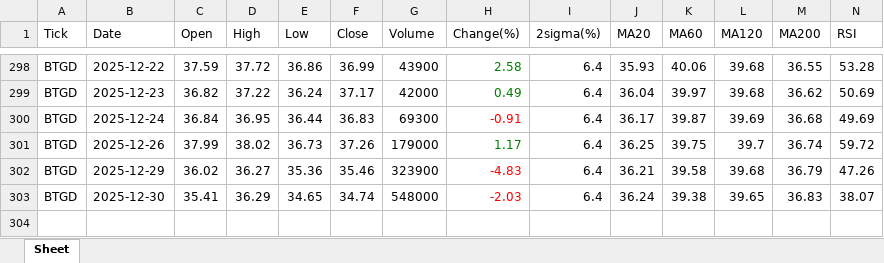
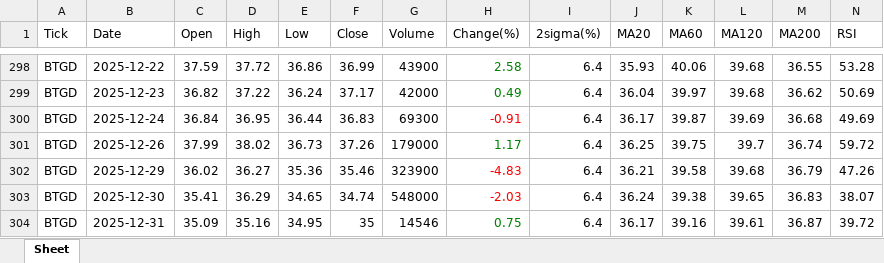
Before and after one commit to jangjb1204-sys/my-python-bot, an Excel workbook: US_stock/BTGD_table.xlsx, sheet Sheet, drawn as a sheet; only a part is shown, gaps mark what is left out; values as stored, in another font and other column widths than the file's, no borders; rows hold the shown columns only; the diff names each change by its address in the sheet, - before the commit and + after, or states it on an @@ line.

```diff
--- a/US_stock/BTGD_table.xlsx (sheet Sheet)
+++ b/US_stock/BTGD_table.xlsx (sheet Sheet)
+row 304: BTGD | 2025-12-31 | 35.09 | 35.16 | 34.95 | 35 | 14546 | 0.75 | 6.4 | 36.17 | 39.16 | 39.61 | 36.87 | 39.72
```
Also changed, not shown: US_stock/GOLD_table.xlsx, US_stock/NASDAQ_table.xlsx, 33 other files.
